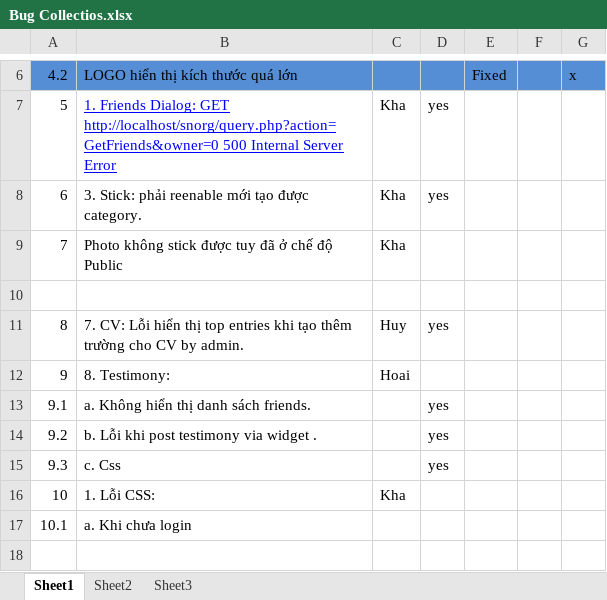
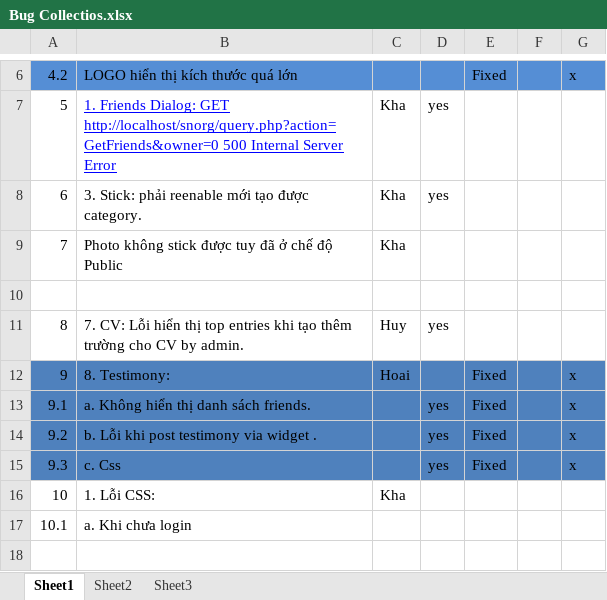
Before and after one commit to kimkha/snorg, an Excel workbook: _document/Bug Collectios.xlsx, sheet Sheet1, drawn as a sheet; only a part is shown, gaps mark what is left out; values as stored, in another font and other column widths than the file's, no borders; charts and pictures not drawn; the diff names each change by its address in the sheet, - before the commit and + after, or states it on an @@ line.

Commit message:
Revision 200 :)) - Update File Bugcollection

```diff
--- a/_document/Bug Collectios.xlsx (sheet Sheet1)
+++ b/_document/Bug Collectios.xlsx (sheet Sheet1)
-A12:G15 fill: none
+A12:G15 fill: #4F81BD
-E12:E15: (empty)
+E12:E15: Fixed
-G12:G15: (empty)
+G12:G15: x
```
